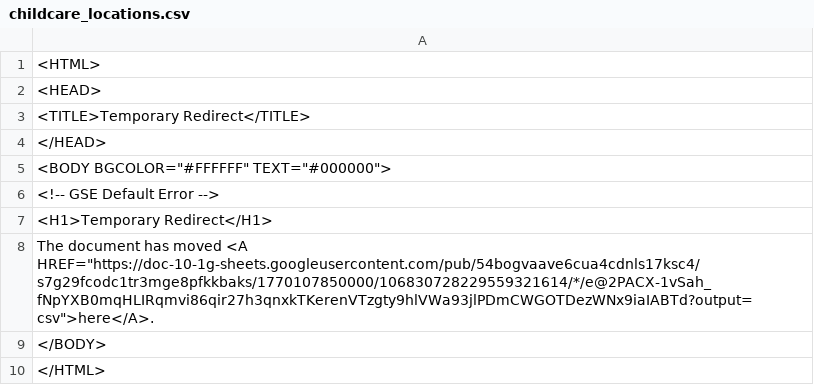
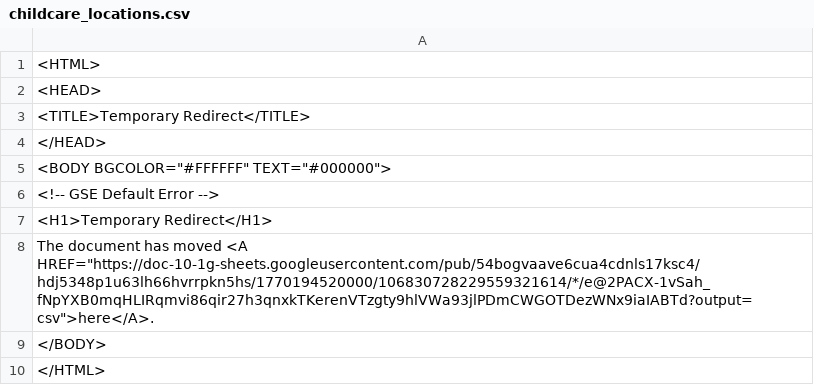
Before and after one commit to Cantaloupe2/github-action-csv-update-demo, a CSV file: data/childcare_locations.csv, drawn as a sheet.

```diff
--- a/data/childcare_locations.csv
+++ b/data/childcare_locations.csv
@@ -7,3 +7,3 @@
 <H1>Temporary Redirect</H1>
-The document has moved <A HREF="https://doc-10-1g-sheets.googleusercontent.com/pub/54bogvaave6cua4cdnls17ksc4/s7g29fcodc1tr3mge8pfkkbaks/1770107850000/106830728229559321614/*/e@2PACX-1vSah_fNpYXB0mqHLIRqmvi86qir27h3qnxkTKerenVTzgty9hlVWa93jlPDmCWGOTDezWNx9iaIABTd?output=csv">here</A>.
+The document has moved <A HREF="https://doc-10-1g-sheets.googleusercontent.com/pub/54bogvaave6cua4cdnls17ksc4/hdj5348p1u63lh66hvrrpkn5hs/1770194520000/106830728229559321614/*/e@2PACX-1vSah_fNpYXB0mqHLIRqmvi86qir27h3qnxkTKerenVTzgty9hlVWa93jlPDmCWGOTDezWNx9iaIABTd?output=csv">here</A>.
 </BODY>
```
